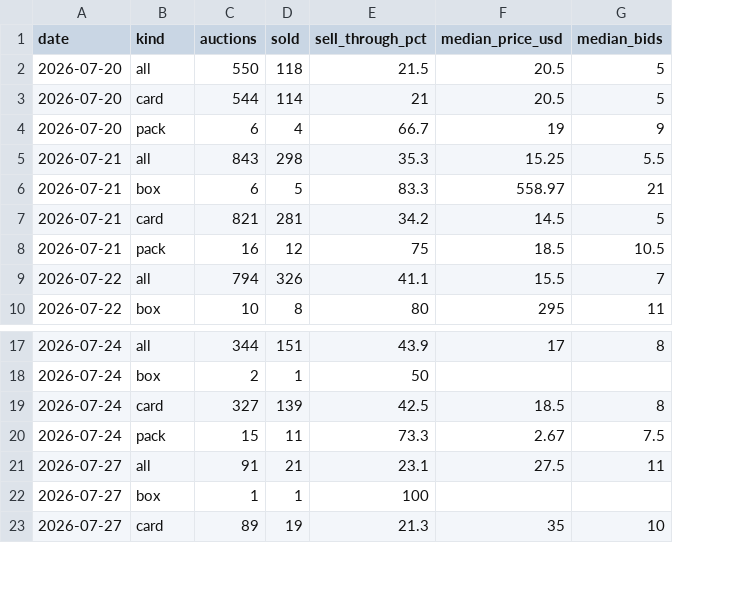
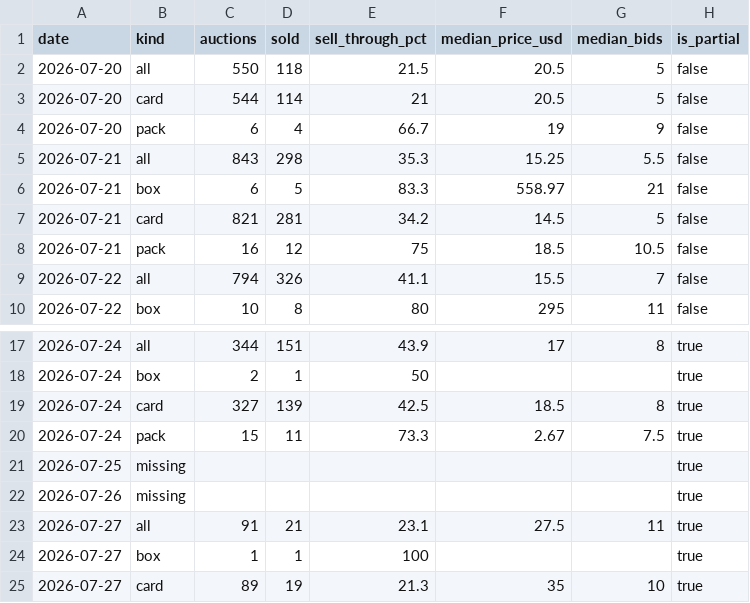
Before and after one commit to gsa-svg/k-tcg-quant, a CSV file: opbox-auction-daily.csv, drawn as a sheet; only a part is shown, gaps mark what is left out; the diff names each change by its address in the sheet, - before the commit and + after, or states it on an @@ line.

```diff
--- a/opbox-auction-daily.csv
+++ b/opbox-auction-daily.csv
+column H (is_partial), rows 2-10: all false; rows 17-20: all true; rows 23-25: all true
+row 21: 2026-07-25 | missing |  |  |  |  |  | true
+row 22: 2026-07-26 | missing |  |  |  |  |  | true
```
Also changed, not shown: 7 other files.
